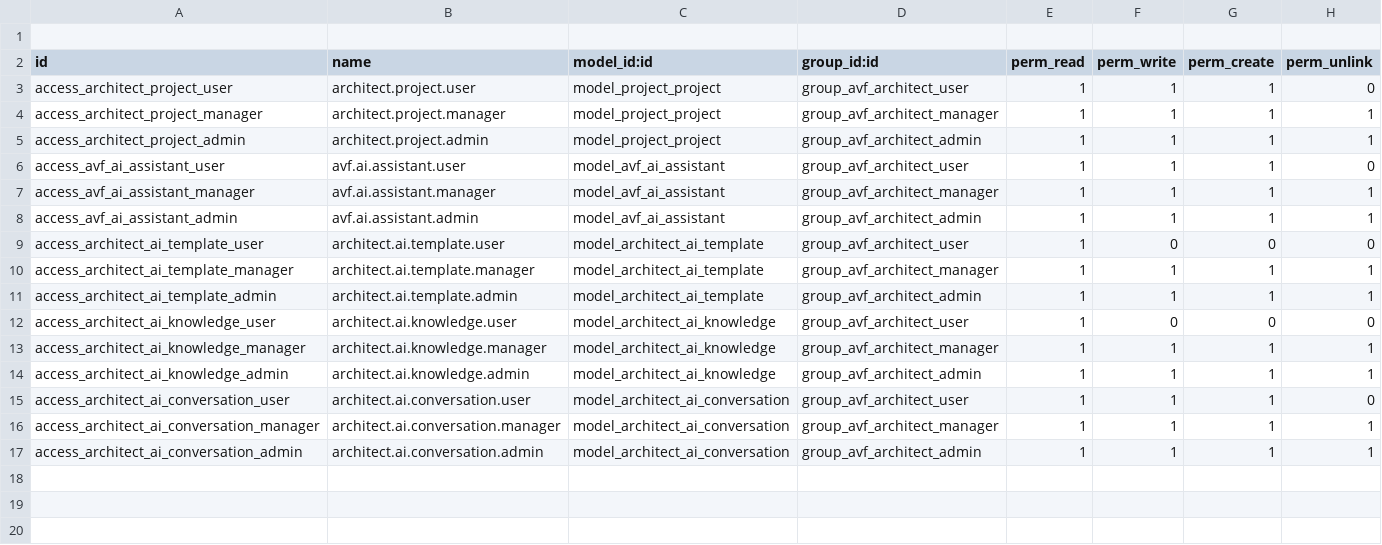
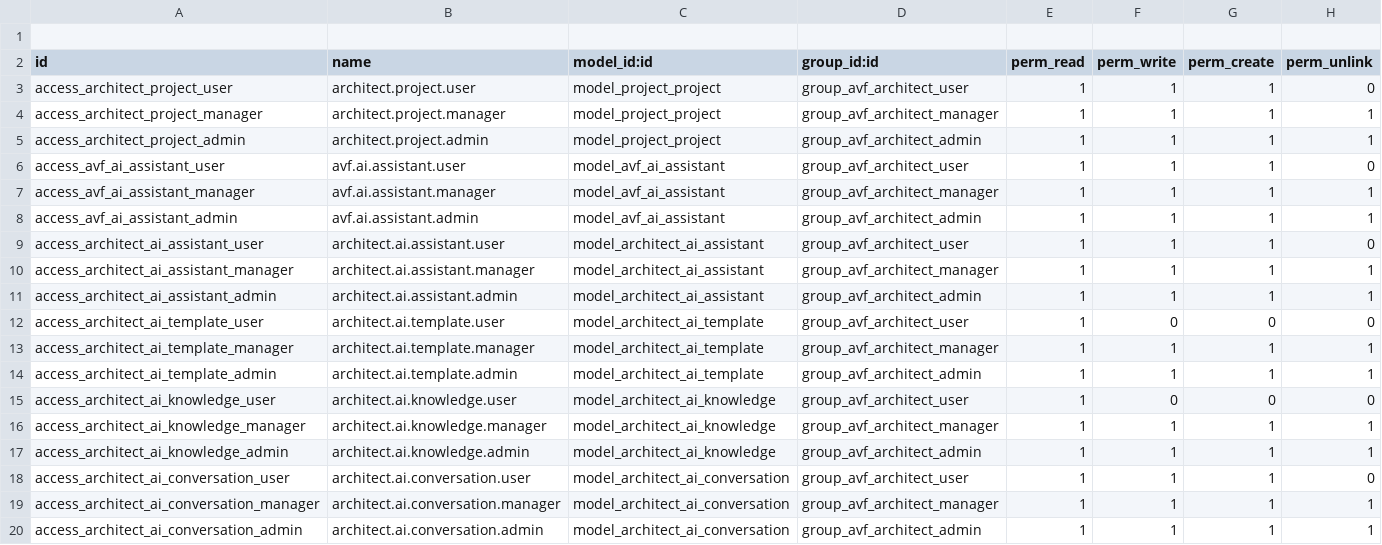
Before and after one commit to Shauryainfotech-glitch/Shaurya-Infotech, a CSV file: custom/addons/avf_architect/security/ir.model.access.csv, drawn as a sheet.

Commit message:
csv 1 file changes

```diff
--- a/custom/addons/avf_architect/security/ir.model.access.csv
+++ b/custom/addons/avf_architect/security/ir.model.access.csv
@@ -8,2 +8,5 @@ access_avf_ai_assistant_manager,avf.ai.assistant.manager,model_avf_ai_assistant,
 access_avf_ai_assistant_admin,avf.ai.assistant.admin,model_avf_ai_assistant,group_avf_architect_admin,1,1,1,1
+access_architect_ai_assistant_user,architect.ai.assistant.user,model_architect_ai_assistant,group_avf_architect_user,1,1,1,0
+access_architect_ai_assistant_manager,architect.ai.assistant.manager,model_architect_ai_assistant,group_avf_architect_manager,1,1,1,1
+access_architect_ai_assistant_admin,architect.ai.assistant.admin,model_architect_ai_assistant,group_avf_architect_admin,1,1,1,1
 access_architect_ai_template_user,architect.ai.template.user,model_architect_ai_template,group_avf_architect_user,1,0,0,0
```
